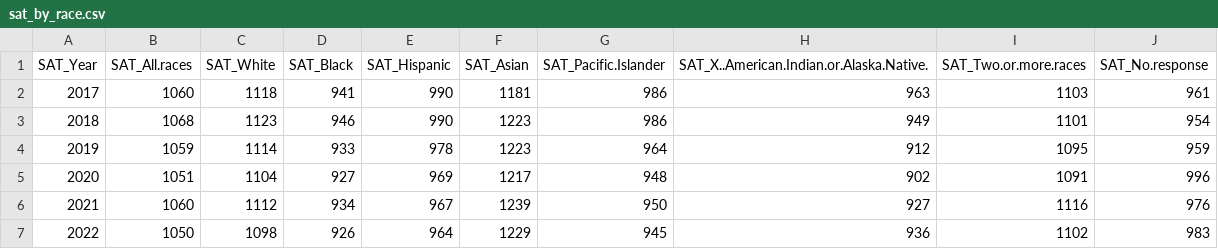
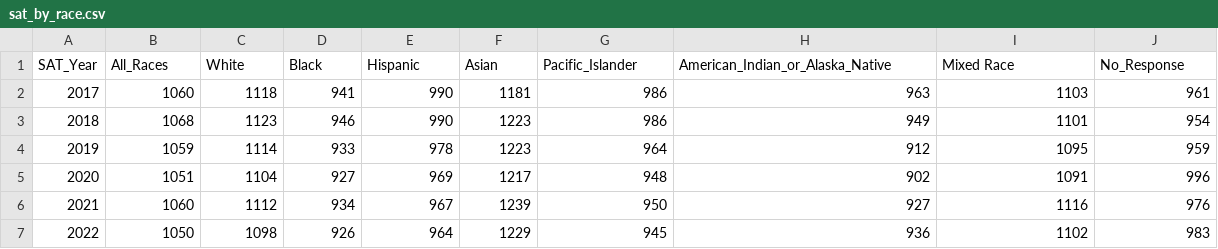
Before and after one commit to ayekhan847/About-Income-on-Perceived-Racial-Disparity-created-by-GitHub-Classroom, a CSV file: sat_by_race.csv, drawn as a sheet.

```diff
--- a/sat_by_race.csv
+++ b/sat_by_race.csv
@@ -1,2 +1,2 @@
-"SAT_Year","SAT_All.races","SAT_White","SAT_Black","SAT_Hispanic","SAT_Asian","SAT_Pacific.Islander","SAT_X..American.Indian.or.Alaska.Native.","SAT_Two.or.more.races","SAT_No.response"
+SAT_Year,All_Races,White,Black,Hispanic,Asian,Pacific_Islander,American_Indian_or_Alaska_Native,Mixed Race,No_Response
 2017,1060,1118,941,990,1181,986,963,1103,961
```
Also changed, not shown: 4 other files.
